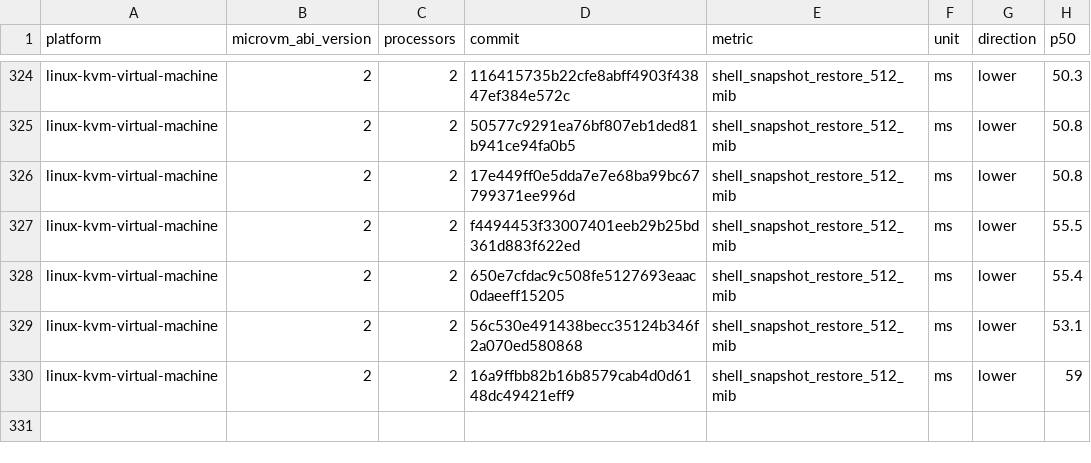
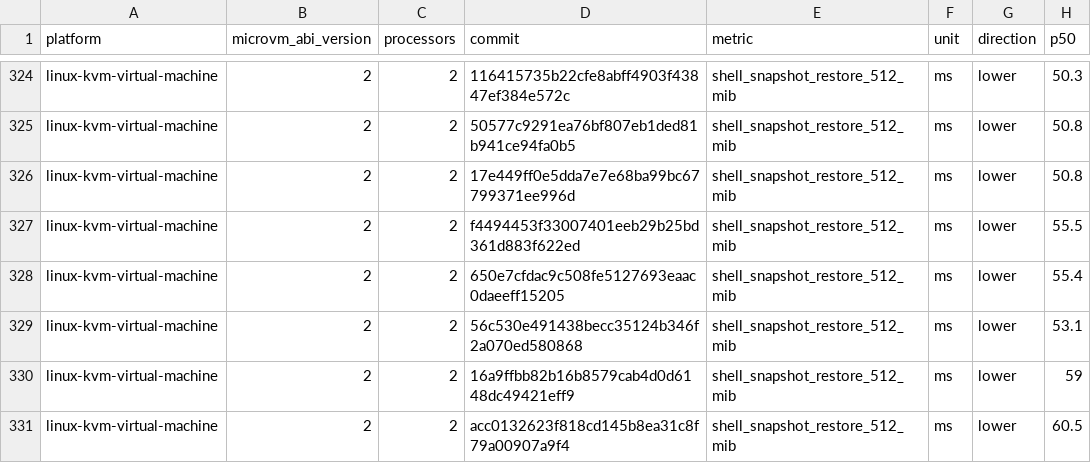
Before and after one commit to Jbansal2/nvx, a CSV file: data/linux-kvm-virtual-machine-microvm-v2-2vcpu.csv, drawn as a sheet; only a part is shown, gaps mark what is left out; the diff names each change by its address in the sheet, - before the commit and + after, or states it on an @@ line.

```diff
--- a/data/linux-kvm-virtual-machine-microvm-v2-2vcpu.csv
+++ b/data/linux-kvm-virtual-machine-microvm-v2-2vcpu.csv
+row 331: linux-kvm-virtual-machine | 2 | 2 | acc0132623f818cd145b8ea31c8f79a00907a9f4 | shell_snapshot_restore_512_mib | ms | lower | 60.5
```
Also changed, not shown: data/linux-kvm-virtual-machine-microvm-v2-4vcpu.csv, data/linux-mshv-virtual-machine-microvm-v2-8vcpu.csv, 9 other files.
